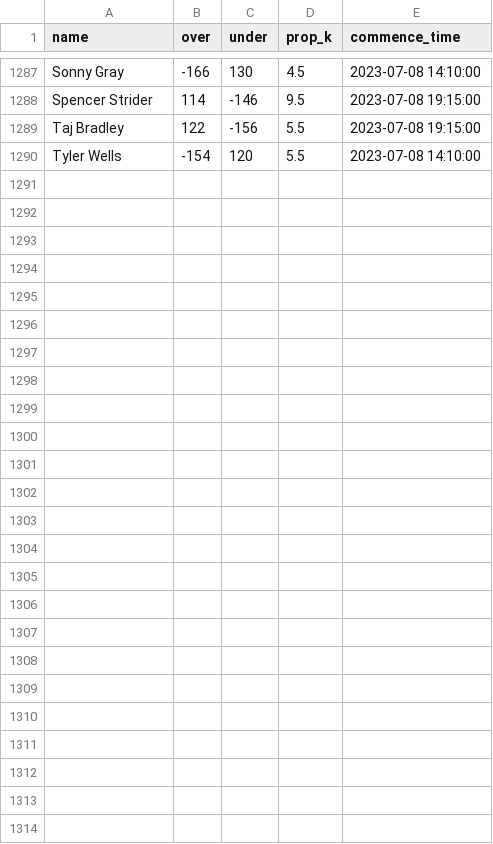
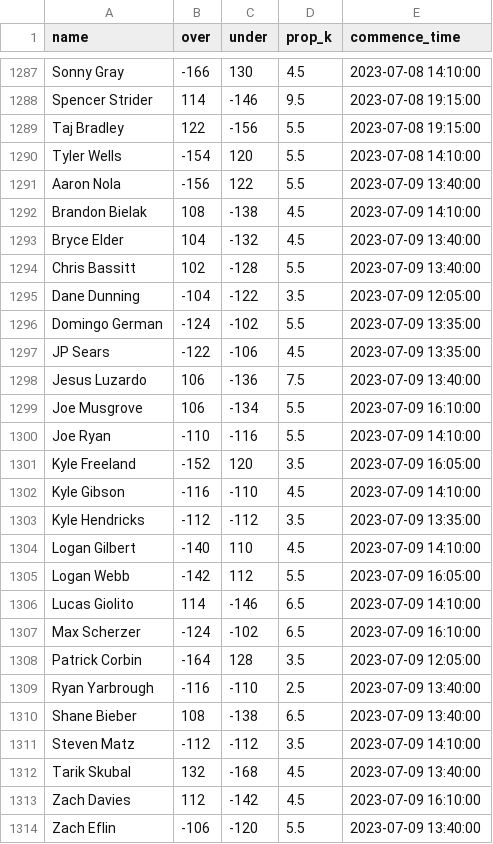
Before and after one commit to amaizehayes/sp-k-prediction-app, a CSV file: output/sp_prop_odds_history.csv, drawn as a sheet; only a part is shown, gaps mark what is left out.

```diff
--- a/output/sp_prop_odds_history.csv
+++ b/output/sp_prop_odds_history.csv
@@ -1290 +1290,25 @@ Taj Bradley,122,-156,5.5,2023-07-08 19:15:00
 Tyler Wells,-154,120,5.5,2023-07-08 14:10:00
+Aaron Nola,-156,122,5.5,2023-07-09 13:40:00
+Brandon Bielak,108,-138,4.5,2023-07-09 14:10:00
+Bryce Elder,104,-132,4.5,2023-07-09 13:40:00
+Chris Bassitt,102,-128,5.5,2023-07-09 13:40:00
+Dane Dunning,-104,-122,3.5,2023-07-09 12:05:00
+Domingo German,-124,-102,5.5,2023-07-09 13:35:00
+JP Sears,-122,-106,4.5,2023-07-09 13:35:00
+Jesus Luzardo,106,-136,7.5,2023-07-09 13:40:00
+Joe Musgrove,106,-134,5.5,2023-07-09 16:10:00
+Joe Ryan,-110,-116,5.5,2023-07-09 14:10:00
+Kyle Freeland,-152,120,3.5,2023-07-09 16:05:00
+Kyle Gibson,-116,-110,4.5,2023-07-09 14:10:00
+Kyle Hendricks,-112,-112,3.5,2023-07-09 13:35:00
+Logan Gilbert,-140,110,4.5,2023-07-09 14:10:00
+Logan Webb,-142,112,5.5,2023-07-09 16:05:00
+Lucas Giolito,114,-146,6.5,2023-07-09 14:10:00
+Max Scherzer,-124,-102,6.5,2023-07-09 16:10:00
+Patrick Corbin,-164,128,3.5,2023-07-09 12:05:00
+Ryan Yarbrough,-116,-110,2.5,2023-07-09 13:40:00
+Shane Bieber,108,-138,6.5,2023-07-09 13:40:00
+Steven Matz,-112,-112,3.5,2023-07-09 14:10:00
+Tarik Skubal,132,-168,4.5,2023-07-09 13:40:00
+Zach Davies,112,-142,4.5,2023-07-09 16:10:00
+Zach Eflin,-106,-120,5.5,2023-07-09 13:40:00
```
Also changed, not shown: output/probable_starter_history.csv, output/sp_log_2023.csv, 13 other files.
